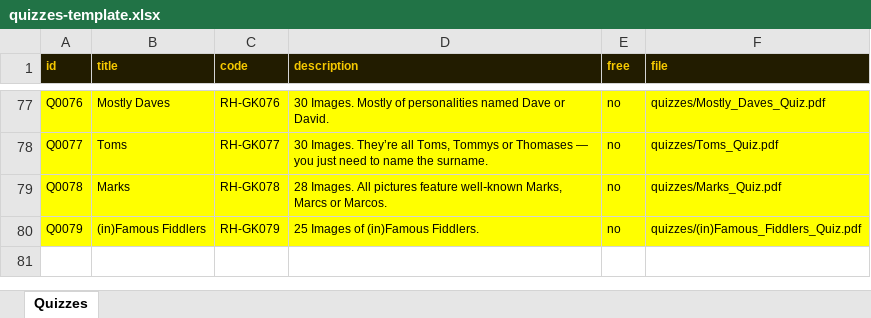
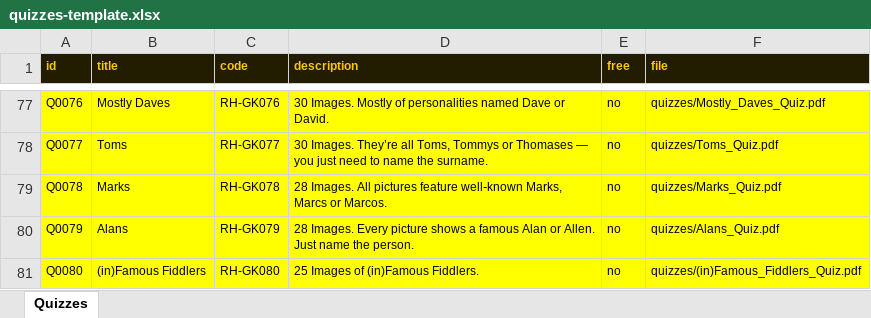
Before and after one commit to philipestevenson-RumHam/TableTops, an Excel workbook: quizzes-template.xlsx, sheet Quizzes, drawn as a sheet; only a part is shown, gaps mark what is left out; values as stored, in another font and other column widths than the file's, no borders; the diff names each change by its address in the sheet, - before the commit and + after, or states it on an @@ line.

```diff
--- a/quizzes-template.xlsx (sheet Quizzes)
+++ b/quizzes-template.xlsx (sheet Quizzes)
-B80 (title): (in)Famous Fiddlers
+B80 (title): Alans
-D80 (description): 25 Images of (in)Famous Fiddlers.
+D80 (description): 28 Images. Every picture shows a famous Alan or Allen. Just name the person.
-F80 (file): quizzes/(in)Famous_Fiddlers_Quiz.pdf
+F80 (file): quizzes/Alans_Quiz.pdf
+row 81: Q0080 | (in)Famous Fiddlers | RH-GK080 | 25 Images of (in)Famous Fiddlers. | no | quizzes/(in)Famous_Fiddlers_Quiz.pdf
```
Also changed, not shown: 3 other files.
